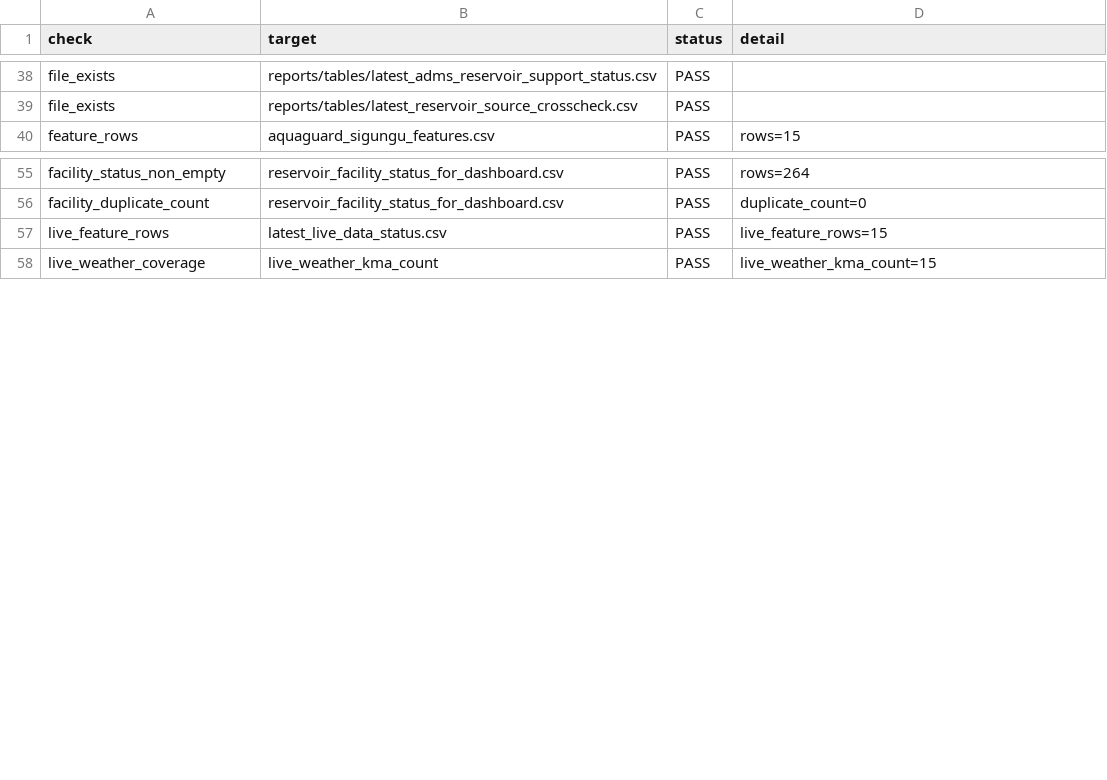
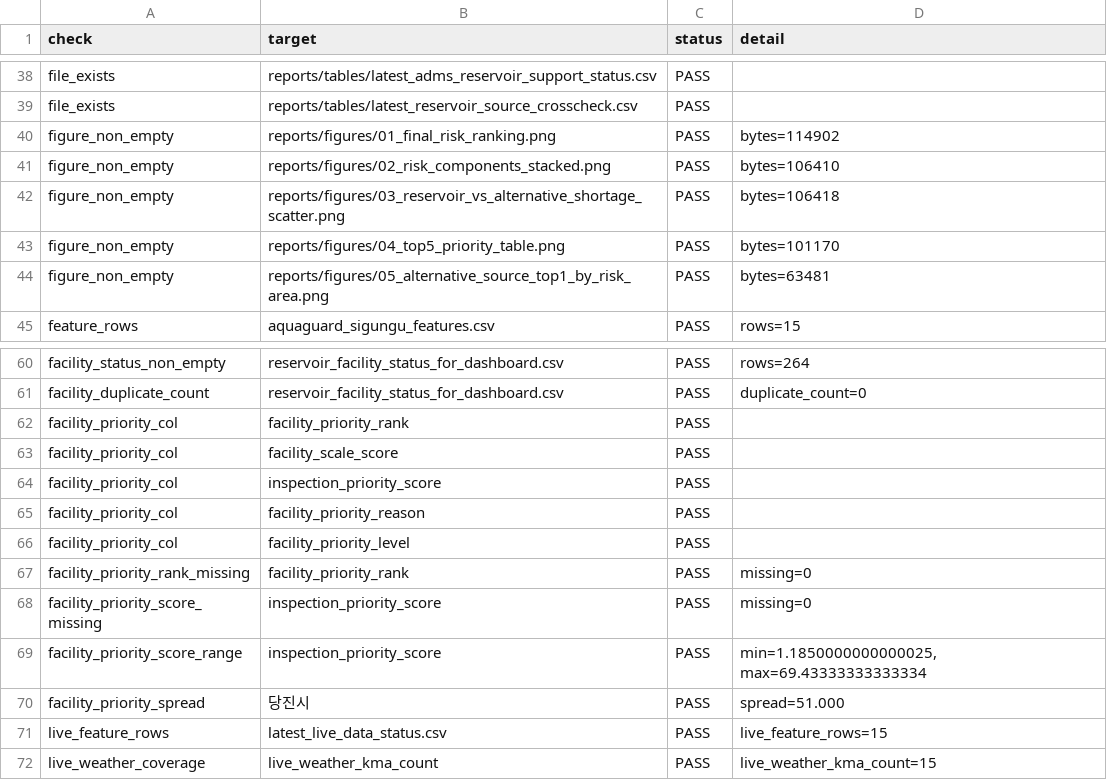
Before and after one commit to kara320090/AquaGuard-AI, a CSV file: data/metadata/final_validation_report.csv, drawn as a sheet; only a part is shown, gaps mark what is left out; the diff names each change by its address in the sheet, - before the commit and + after, or states it on an @@ line.

Commit message:
fix: polish demo dashboard and reservoir watchlist

```diff
--- a/data/metadata/final_validation_report.csv
+++ b/data/metadata/final_validation_report.csv
+row 40: figure_non_empty | reports/figures/01_final_risk_ranking.png | PASS | bytes=114902
+row 41: figure_non_empty | reports/figures/02_risk_components_stacked.png | PASS | bytes=106410
+row 42: figure_non_empty | reports/figures/03_reservoir_vs_alternative_shortage_scatter.png | PASS | bytes=106418
+row 43: figure_non_empty | reports/figures/04_top5_priority_table.png | PASS | bytes=101170
+row 44: figure_non_empty | reports/figures/05_alternative_source_top1_by_risk_area.png | PASS | bytes=63481
+row 62: facility_priority_col | facility_priority_rank | PASS
+row 63: facility_priority_col | facility_scale_score | PASS
+row 64: facility_priority_col | inspection_priority_score | PASS
+row 65: facility_priority_col | facility_priority_reason | PASS
+row 66: facility_priority_col | facility_priority_level | PASS
+row 67: facility_priority_rank_missing | facility_priority_rank | PASS | missing=0
+row 68: facility_priority_score_missing | inspection_priority_score | PASS | missing=0
+row 69: facility_priority_score_range | inspection_priority_score | PASS | min=1.1850000000000025, max=69.43333333333334
+row 70: facility_priority_spread | 당진시 | PASS | spread=51.000
```
Also changed, not shown: 17 other files.
